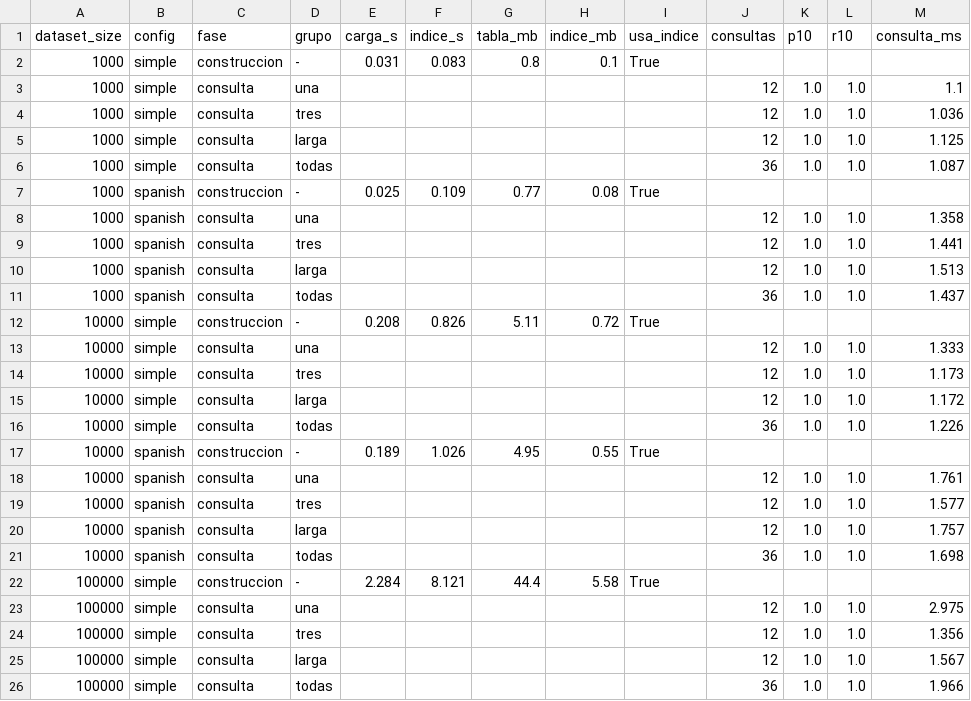
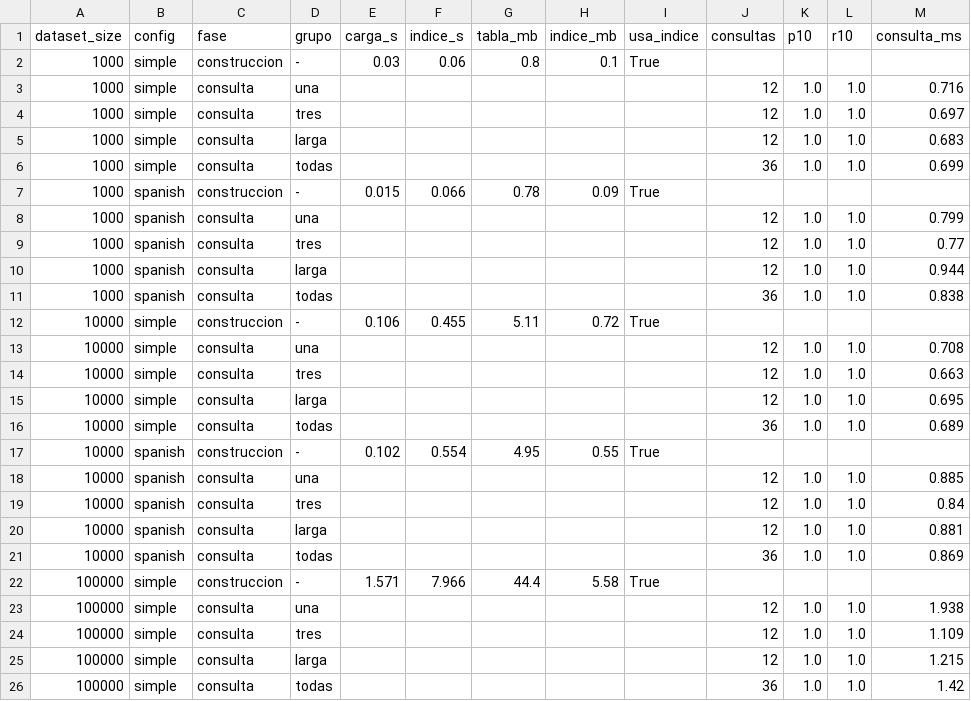
Before and after one commit to tamitooo/Proyecto-BD2, a CSV file: benchmark_results/text/gin_benchmark.csv, drawn as a sheet; only a part is shown; the diff covers the shown part only.

Commit message:
feat(experimentos): medir BM25 y TF-IDF del motor propio (#65, #66, #67, #68)
Construccion de estadisticas, memoria en uso, tiempo de consulta, Precision@10
y Recall@10 con el mismo corpus y las mismas etiquetas del baseline GIN.

```diff
--- a/benchmark_results/text/gin_benchmark.csv
+++ b/benchmark_results/text/gin_benchmark.csv
@@ -1,26 +1,26 @@
 dataset_size,config,fase,grupo,carga_s,indice_s,tabla_mb,indice_mb,usa_indice,consultas,p10,r10,consulta_ms
-1000,simple,construccion,-,0.031,0.083,0.8,0.1,True,,,,
-1000,simple,consulta,una,,,,,,12,1.0,1.0,1.1
-1000,simple,consulta,tres,,,,,,12,1.0,1.0,1.036
-1000,simple,consulta,larga,,,,,,12,1.0,1.0,1.125
-1000,simple,consulta,todas,,,,,,36,1.0,1.0,1.087
-1000,spanish,construccion,-,0.025,0.109,0.77,0.08,True,,,,
-1000,spanish,consulta,una,,,,,,12,1.0,1.0,1.358
-1000,spanish,consulta,tres,,,,,,12,1.0,1.0,1.441
-1000,spanish,consulta,larga,,,,,,12,1.0,1.0,1.513
-1000,spanish,consulta,todas,,,,,,36,1.0,1.0,1.437
-10000,simple,construccion,-,0.208,0.826,5.11,0.72,True,,,,
-10000,simple,consulta,una,,,,,,12,1.0,1.0,1.333
-10000,simple,consulta,tres,,,,,,12,1.0,1.0,1.173
-10000,simple,consulta,larga,,,,,,12,1.0,1.0,1.172
-10000,simple,consulta,todas,,,,,,36,1.0,1.0,1.226
-10000,spanish,construccion,-,0.189,1.026,4.95,0.55,True,,,,
-10000,spanish,consulta,una,,,,,,12,1.0,1.0,1.761
-10000,spanish,consulta,tres,,,,,,12,1.0,1.0,1.577
-10000,spanish,consulta,larga,,,,,,12,1.0,1.0,1.757
-10000,spanish,consulta,todas,,,,,,36,1.0,1.0,1.698
-100000,simple,construccion,-,2.284,8.121,44.4,5.58,True,,,,
-100000,simple,consulta,una,,,,,,12,1.0,1.0,2.975
-100000,simple,consulta,tres,,,,,,12,1.0,1.0,1.356
-100000,simple,consulta,larga,,,,,,12,1.0,1.0,1.567
-100000,simple,consulta,todas,,,,,,36,1.0,1.0,1.966
+1000,simple,construccion,-,0.03,0.06,0.8,0.1,True,,,,
+1000,simple,consulta,una,,,,,,12,1.0,1.0,0.716
+1000,simple,consulta,tres,,,,,,12,1.0,1.0,0.697
+1000,simple,consulta,larga,,,,,,12,1.0,1.0,0.683
+1000,simple,consulta,todas,,,,,,36,1.0,1.0,0.699
+1000,spanish,construccion,-,0.015,0.066,0.78,0.09,True,,,,
+1000,spanish,consulta,una,,,,,,12,1.0,1.0,0.799
+1000,spanish,consulta,tres,,,,,,12,1.0,1.0,0.77
+1000,spanish,consulta,larga,,,,,,12,1.0,1.0,0.944
+1000,spanish,consulta,todas,,,,,,36,1.0,1.0,0.838
+10000,simple,construccion,-,0.106,0.455,5.11,0.72,True,,,,
+10000,simple,consulta,una,,,,,,12,1.0,1.0,0.708
+10000,simple,consulta,tres,,,,,,12,1.0,1.0,0.663
+10000,simple,consulta,larga,,,,,,12,1.0,1.0,0.695
+10000,simple,consulta,todas,,,,,,36,1.0,1.0,0.689
+10000,spanish,construccion,-,0.102,0.554,4.95,0.55,True,,,,
+10000,spanish,consulta,una,,,,,,12,1.0,1.0,0.885
+10000,spanish,consulta,tres,,,,,,12,1.0,1.0,0.84
+10000,spanish,consulta,larga,,,,,,12,1.0,1.0,0.881
+10000,spanish,consulta,todas,,,,,,36,1.0,1.0,0.869
+100000,simple,construccion,-,1.571,7.966,44.4,5.58,True,,,,
+100000,simple,consulta,una,,,,,,12,1.0,1.0,1.938
+100000,simple,consulta,tres,,,,,,12,1.0,1.0,1.109
+100000,simple,consulta,larga,,,,,,12,1.0,1.0,1.215
+100000,simple,consulta,todas,,,,,,36,1.0,1.0,1.42
```
Also changed, not shown: 6 edited cells elsewhere in this file, 4 other files.
